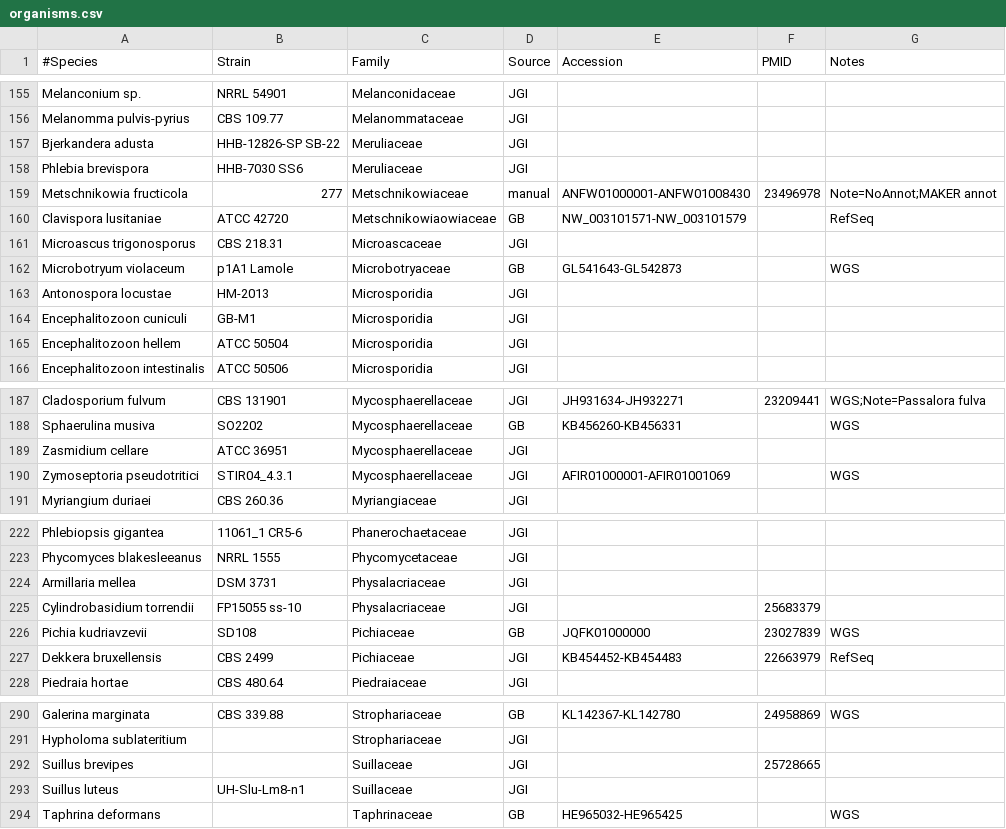
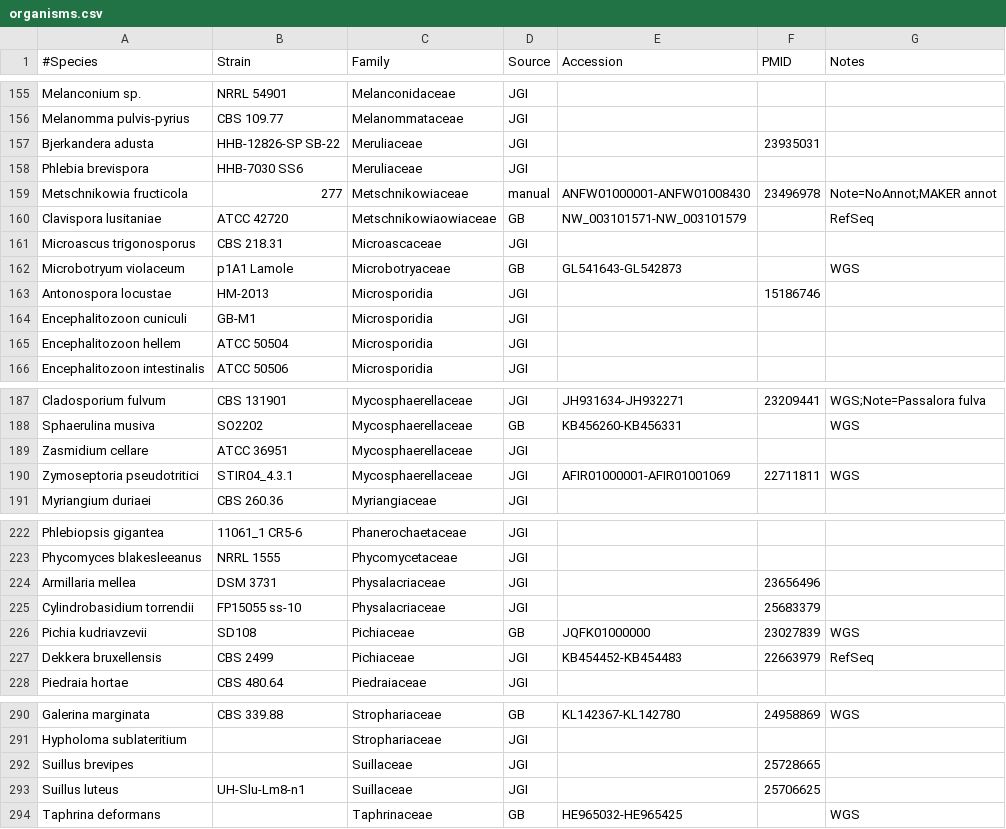
Before and after one commit to sjmondo/genomes, a CSV file: lib/organisms.csv, drawn as a sheet; only a part is shown, gaps mark what is left out; the diff covers the shown part only.

Commit message:
added pmids for more published genomes

```diff
--- a/lib/organisms.csv
+++ b/lib/organisms.csv
@@ -156,3 +156,3 @@
 "Melanomma pulvis-pyrius","CBS 109.77",Melanommataceae,JGI,,,
-"Bjerkandera adusta","HHB-12826-SP SB-22",Meruliaceae,JGI,,,
+"Bjerkandera adusta","HHB-12826-SP SB-22",Meruliaceae,JGI,,23935031,
 "Phlebia brevispora","HHB-7030 SS6",Meruliaceae,JGI,,,
@@ -162,3 +162,3 @@
 "Microbotryum violaceum","p1A1 Lamole",Microbotryaceae,GB,GL541643-GL542873,,WGS
-"Antonospora locustae",HM-2013,Microsporidia,JGI,,,
+"Antonospora locustae",HM-2013,Microsporidia,JGI,,15186746,
 "Encephalitozoon cuniculi",GB-M1,Microsporidia,JGI,,,
@@ -189,3 +189,3 @@
 "Zasmidium cellare","ATCC 36951",Mycosphaerellaceae,JGI,,,
-"Zymoseptoria pseudotritici",STIR04_4.3.1,Mycosphaerellaceae,JGI,AFIR01000001-AFIR01001069,,WGS
+"Zymoseptoria pseudotritici",STIR04_4.3.1,Mycosphaerellaceae,JGI,AFIR01000001-AFIR01001069,22711811,WGS
 "Myriangium duriaei","CBS 260.36",Myriangiaceae,JGI,,,
@@ -223,3 +223,3 @@
 "Phycomyces blakesleeanus","NRRL 1555",Phycomycetaceae,JGI,,,
-"Armillaria mellea","DSM 3731",Physalacriaceae,JGI,,,
+"Armillaria mellea","DSM 3731",Physalacriaceae,JGI,,23656496,
 "Cylindrobasidium torrendii","FP15055 ss-10",Physalacriaceae,JGI,,25683379,
@@ -292,3 +292,3 @@
 "Suillus brevipes",,Suillaceae,JGI,,25728665,
-"Suillus luteus",UH-Slu-Lm8-n1,Suillaceae,JGI,,,
+"Suillus luteus",UH-Slu-Lm8-n1,Suillaceae,JGI,,25706625,
 "Taphrina deformans",,Taphrinaceae,GB,HE965032-HE965425,,WGS
```
Also changed, not shown: 7 edited cells elsewhere in this file.
